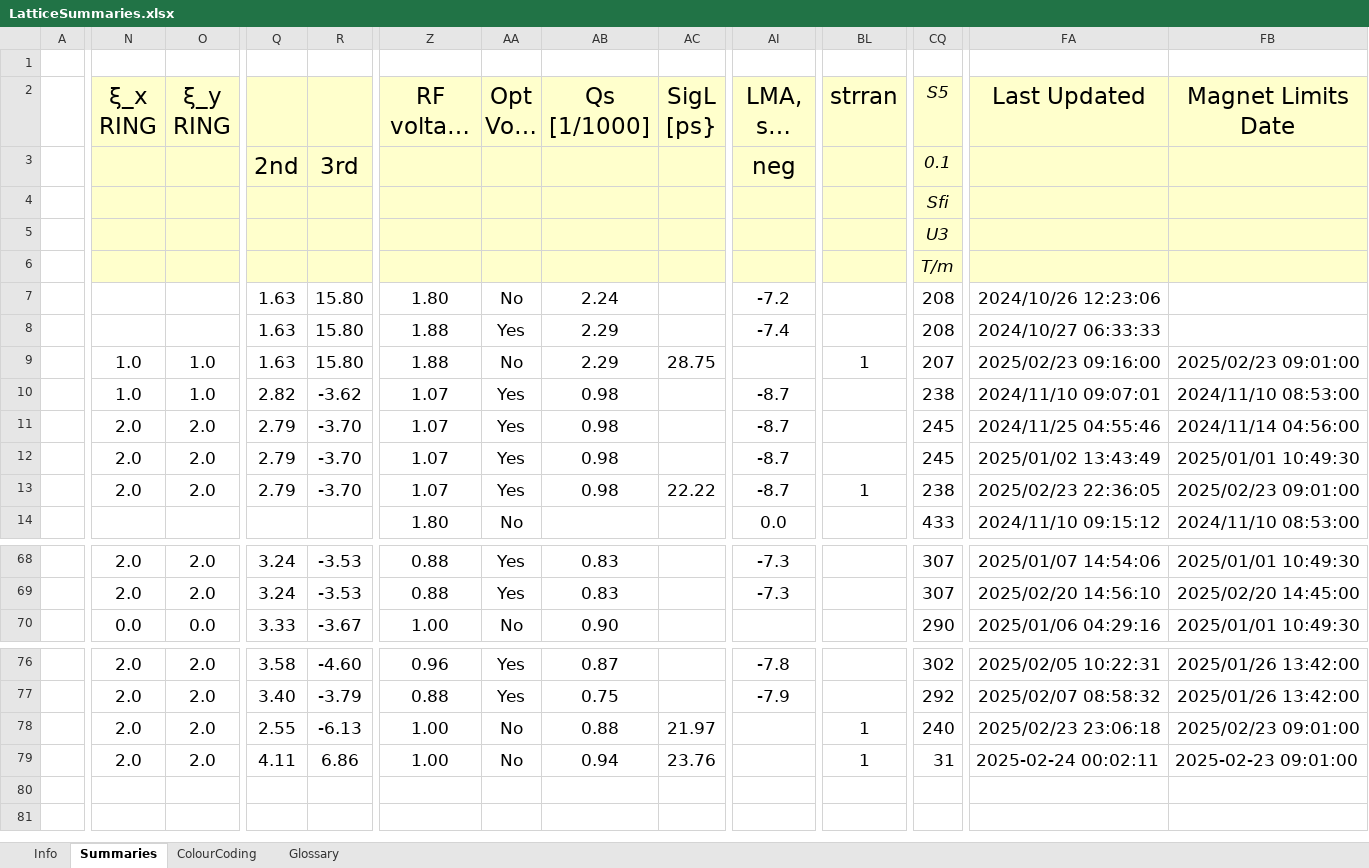
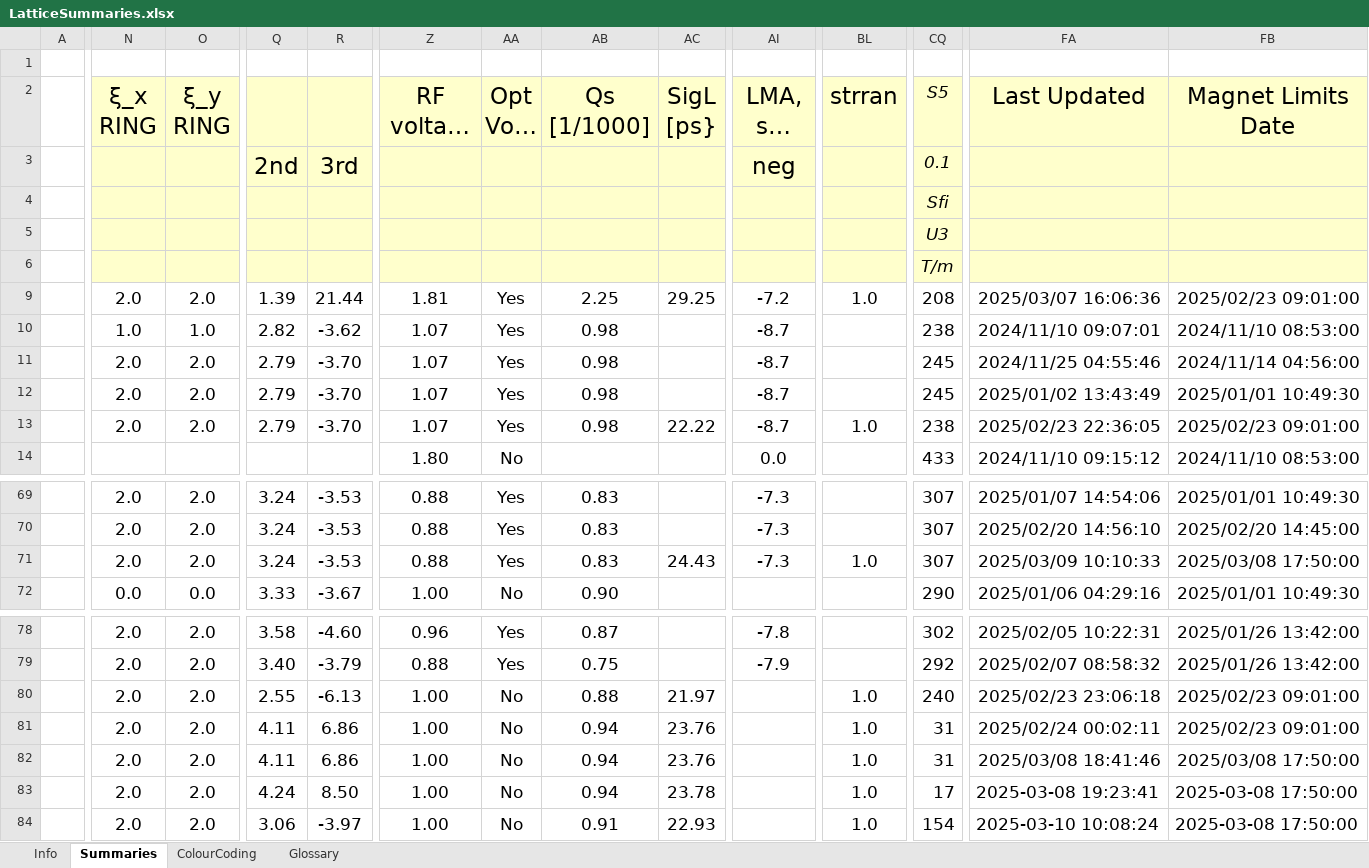
Before and after one commit to stevemolloy/LatticeCosts, an Excel workbook: data/LatticeSummaries.xlsx, sheet Summaries, drawn as a sheet; only a part is shown, gaps mark what is left out; long unchanged cells end in …; values as stored, in another font and other column widths than the file's, no borders; conditional formats not drawn; removed rows and columns are numbered as before the commit, all else as after; rows hold the shown columns only; the diff covers the shown part only; the diff names each change by its address in the sheet, - before the commit and + after, or states it on an @@ line.

Commit message:
New data

```diff
--- a/data/LatticeSummaries.xlsx (sheet Summaries)
+++ b/data/LatticeSummaries.xlsx (sheet Summaries)
@@ row 7 hidden:  |  |  | 1.63 | 15.80 | 1.80 | No | 2.24 |  | -7.2 |  | 208 | 2024/10/26 12:23:06 @@
@@ row 8 hidden:  |  |  | 1.63 | 15.80 | 1.88 | Yes | 2.29 |  | -7.4 |  | 208 | 2024/10/27 06:33:33 @@
-N9 (ξ_x RING): 1.0
+N9 (ξ_x RING): 2.0
-O9 (ξ_y RING): 1.0
+O9 (ξ_y RING): 2.0
-Q9: 1.63
+Q9: 1.39
-R9: 15.80
+R9: 21.44
-Z9 (RF voltage [MV]): 1.88
+Z9 (RF voltage [MV]): 1.81
-AA9 (Opt Volt ?): No
+AA9 (Opt Volt ?): Yes
-AB9 (Qs [1/1000]): 2.29
+AB9 (Qs [1/1000]): 2.25
-AC9 (SigL [ps}): 28.75
+AC9 (SigL [ps}): 29.25
-AI9 (LMA, s=0 [%] no errors): (empty)
+AI9 (LMA, s=0 [%] no errors): -7.2
-BL9 (strran): 1
+BL9 (strran): 1.0
-CQ9 (S5): 207
+CQ9 (S5): 208
-FA9 (Last Updated): 2025/02/23 09:16:00
+FA9 (Last Updated): 2025/03/07 16:06:36
-BL13 (strran): 1
+BL13 (strran): 1.0
+row 71:  | 2.0 | 2.0 | 3.24 | -3.53 | 0.88 | Yes | 0.83 | 24.43 | -7.3 | 1.0 | 307 | 2025/03/09 10:10:33 | 2025/03/08 17:50:00
-BL80:BL81 (strran): 1
+BL80:BL81 (strran): 1.0
-FA81 (Last Updated): 2025-02-24 00:02:11
+FA81 (Last Updated): 2025/02/24 00:02:11
-FB81 (Magnet Limits Date): 2025-02-23 09:01:00
+FB81 (Magnet Limits Date): 2025/02/23 09:01:00
+row 82:  | 2.0 | 2.0 | 4.11 | 6.86 | 1.00 | No | 0.94 | 23.76 |  | 1.0 | 31 | 2025/03/08 18:41:46 | 2025/03/08 17:50:00
+row 83:  | 2.0 | 2.0 | 4.24 | 8.50 | 1.00 | No | 0.94 | 23.78 |  | 1.0 | 17 | 2025-03-08 19:23:41 | 2025-03-08 17:50:00
+row 84:  | 2.0 | 2.0 | 3.06 | -3.97 | 1.00 | No | 0.91 | 22.93 |  | 1.0 | 154 | 2025-03-10 10:08:24 | 2025-03-08 17:50:00
```
Also changed, not shown: 1 added row and 38 edited cells elsewhere in this sheet, sheet Info, hidden cells.
